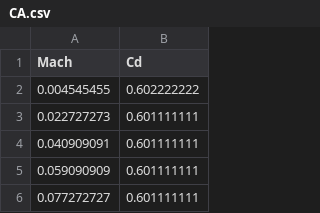
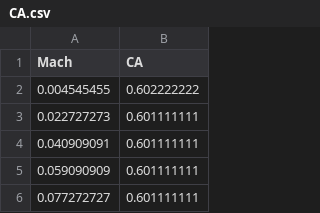
Before and after one commit to hotegg-main/miniQuabla, a CSV file: example/CA.csv, drawn as a sheet; only a part is shown.

```diff
--- a/example/CA.csv
+++ b/example/CA.csv
@@ -1,2 +1,2 @@
-Mach,Cd
+Mach,CA
 0.004545455,0.602222222
```
Also changed, not shown: 1 other file.
